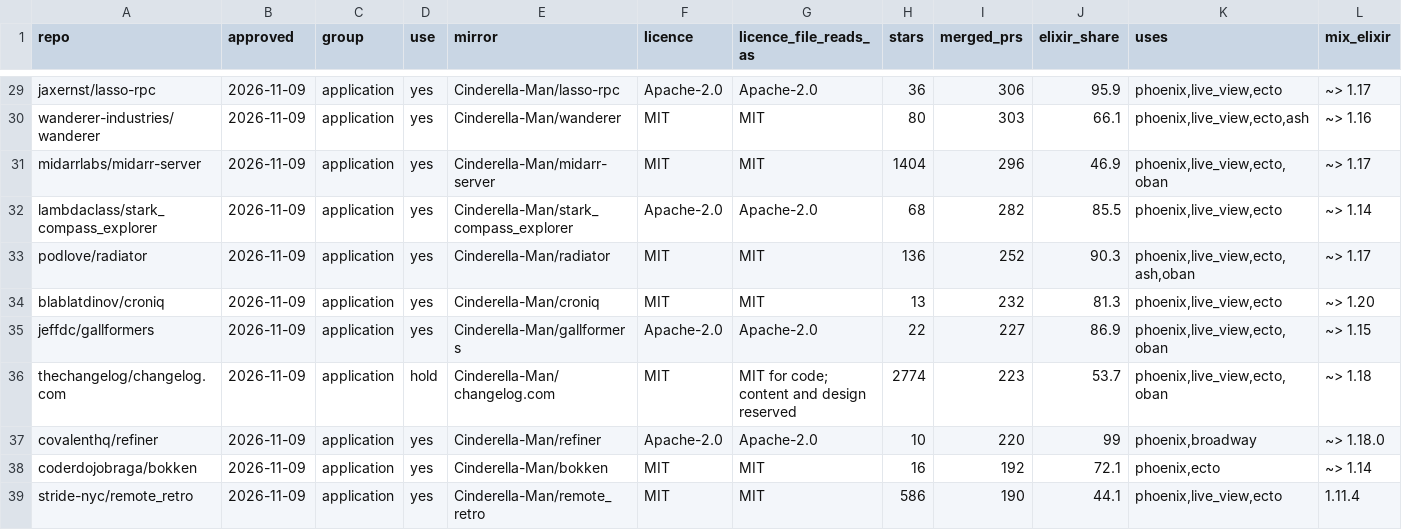
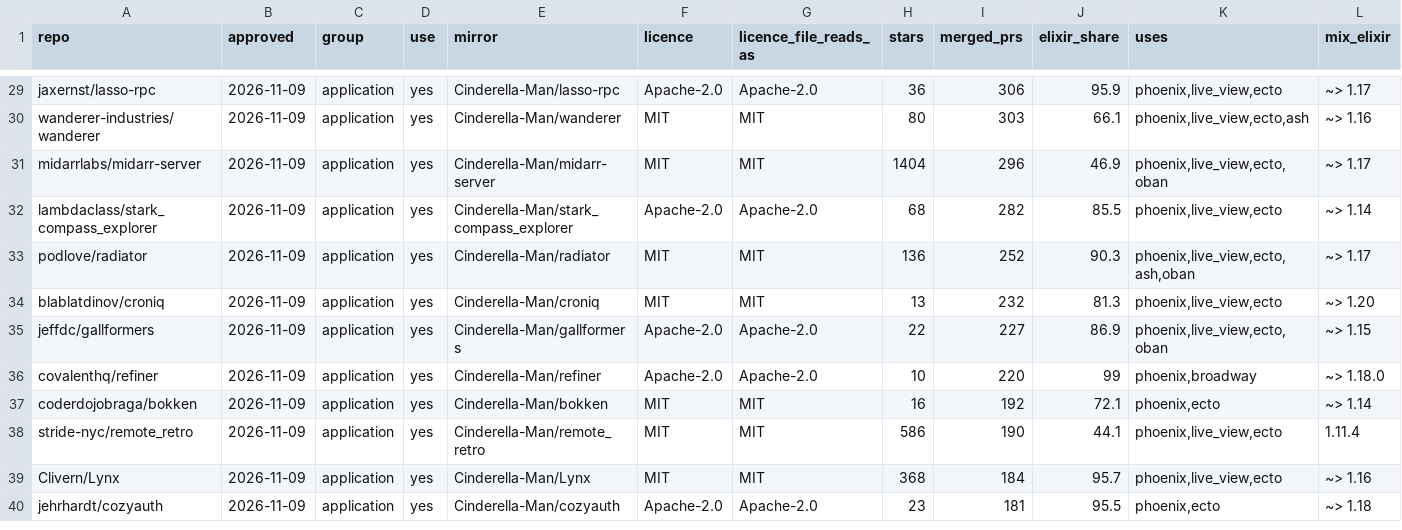
Before and after one commit to Cinderella-Man/elixir-agents-on-mining-rigs, a TSV file: docs/data/2026-11-09_elixir_project_pool/approved_app_first_batch.tsv, drawn as a sheet; only a part is shown, gaps mark what is left out; the shorter side is filled out with more unchanged rows; rows hold the shown columns only; the diff names each change by its address in the sheet, - before the commit and + after, or states it on an @@ line.

```diff
--- a/docs/data/2026-11-09_elixir_project_pool/approved_app_first_batch.tsv
+++ b/docs/data/2026-11-09_elixir_project_pool/approved_app_first_batch.tsv
-row 36: thechangelog/changelog.com | 2026-11-09 | application | hold | Cinderella-Man/changelog.com | MIT | MIT for code; content and design reserved | 2774 | 223 | 53.7 | phoenix,live_view,ecto,oban | ~> 1.18
```
Also changed, not shown: docs/data/2026-11-09_elixir_project_pool/approved_hand.tsv, docs/data/2026-11-09_elixir_project_pool/draft_app_first_batch.tsv, 4 other files.
